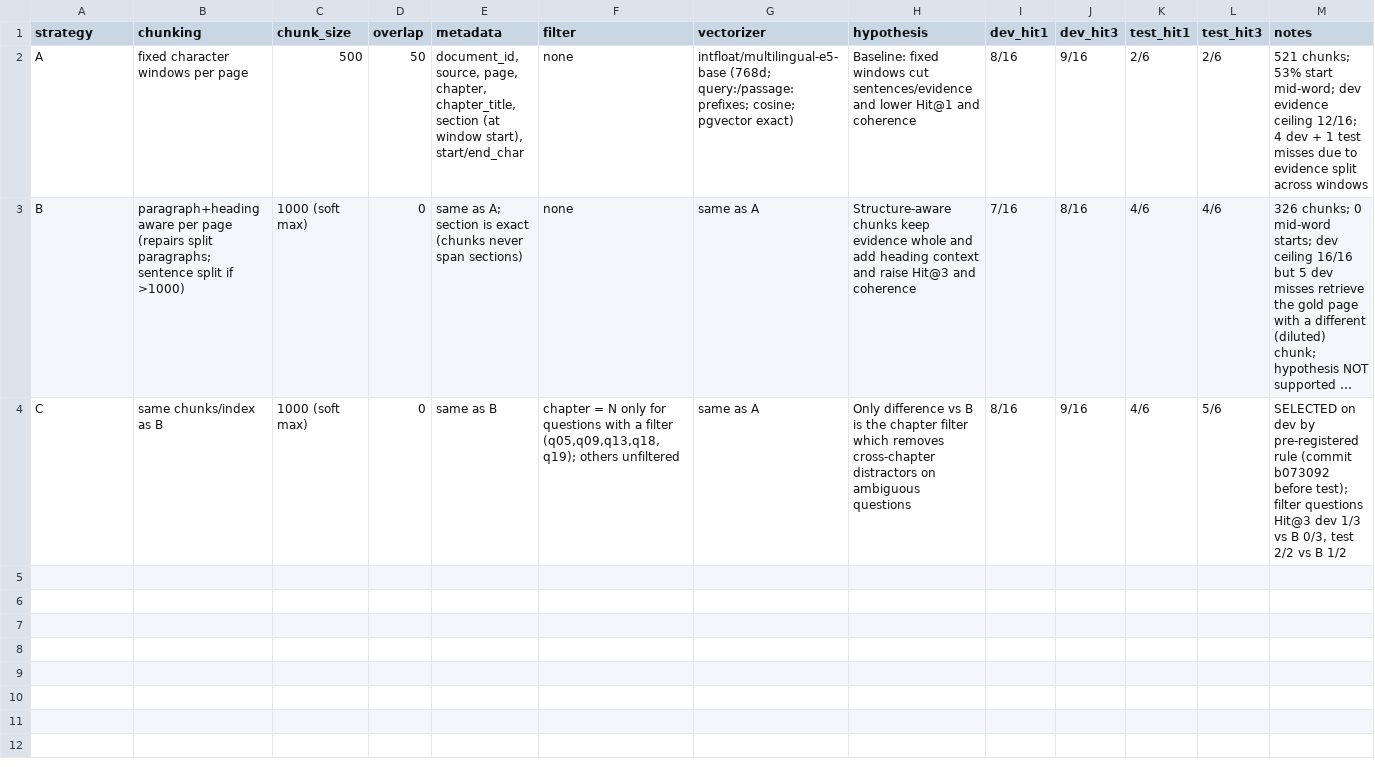
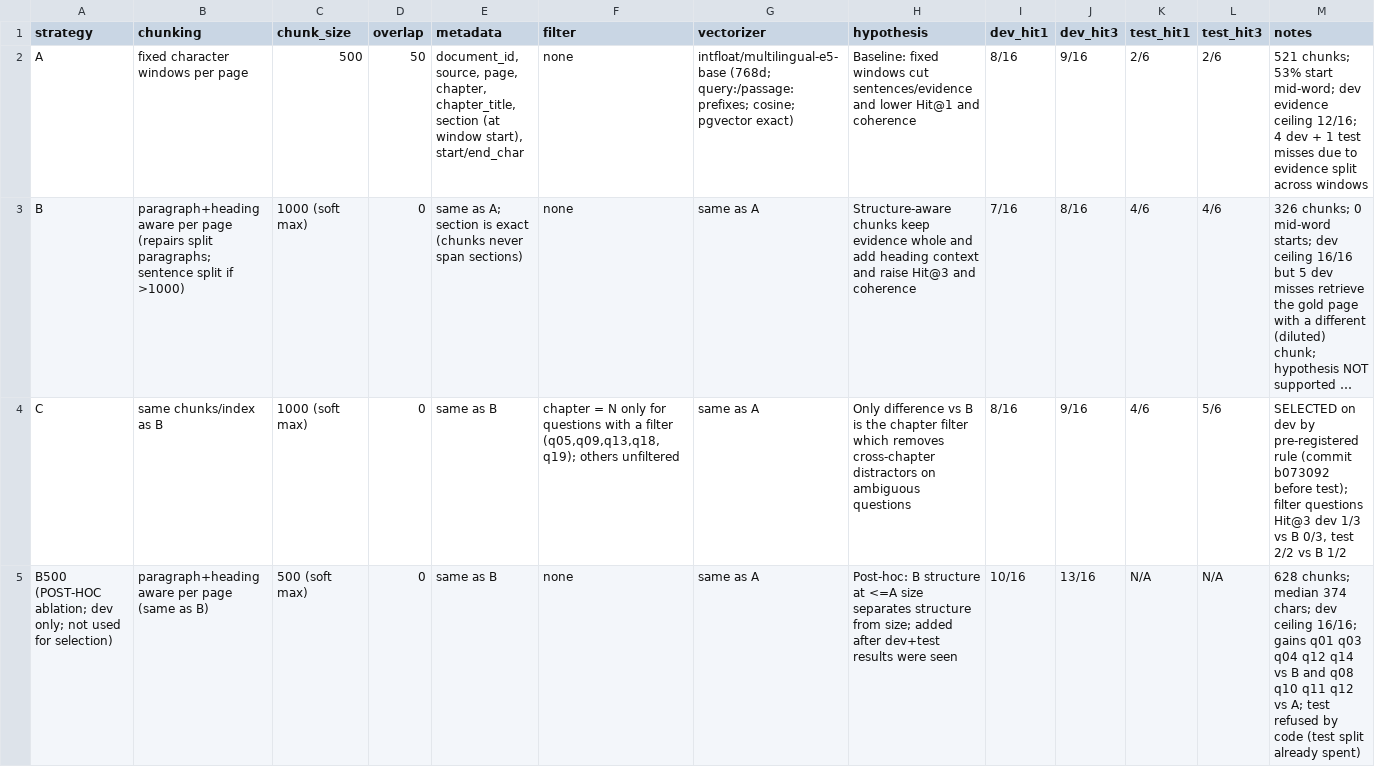
Before and after one commit to Billy3005/K5-L3A-DAY06-NguyenGiaBao-2A202603647-DataIngestion, a CSV file: artifacts/experiment_log.csv, drawn as a sheet; long unchanged cells end in …; the diff names each change by its address in the sheet, - before the commit and + after, or states it on an @@ line.

Commit message:
Add post-hoc B500 ablation, equivalent-evidence metric and human review of audit labels
- B500 (paragraph chunks <=500) on dev only: Hit@3 13/16 vs A 9/16, B 8/16;
  code refuses to run ablations on the spent test split
- Secondary Hit metric accepting student-confirmed equivalent evidence (q21)
- Student verification of all 92 LLM audit labels (accept 91, modify 1:
  grounding B q19 2->1); summary shows labels before/after review
- Report: summary section, review-based labeling description, B500 analysis;
  top-level results/ pointer for SUBMISSION layout

```diff
--- a/artifacts/experiment_log.csv
+++ b/artifacts/experiment_log.csv
+row 5: B500 (POST-HOC ablation; dev only; not used for selection) | paragraph+heading aware per page (same as B) | 500 (soft max) | 0 | same as B | none | same as A | Post-hoc: B structure at <=A size separates structure from size; added after dev+test results were seen | 10/16 | 13/16 | N/A | N/A | 628 chunks; median 374 chars; dev ceiling 16/16; gains q01 q03 q04 q12 q14 vs B and q08 q10 q11 q12 vs A; test refused by code (test split already spent)
```
Also changed, not shown: starter/results/chunk_stats.csv, starter/results/ingest_runs.csv, 16 other files.
